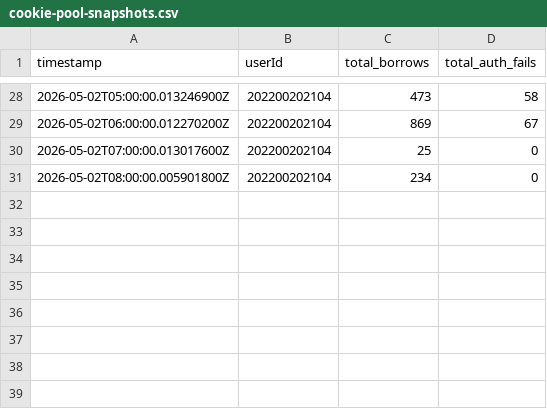
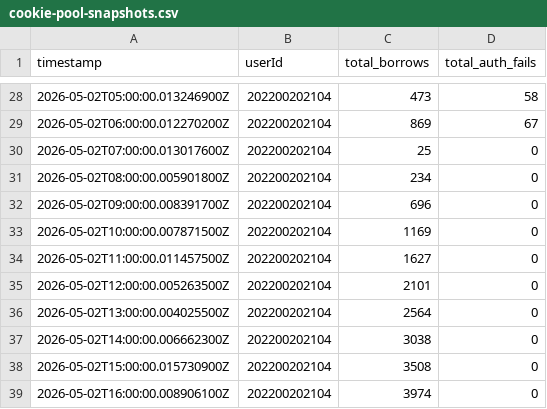
Before and after one commit to ZZQ323/SZTU-iCampus, a CSV file: infos/runtime-trace/cookie-pool-snapshots.csv, drawn as a sheet; only a part is shown, gaps mark what is left out; the diff names each change by its address in the sheet, - before the commit and + after, or states it on an @@ line.

```diff
--- a/infos/runtime-trace/cookie-pool-snapshots.csv
+++ b/infos/runtime-trace/cookie-pool-snapshots.csv
+row 32: 2026-05-02T09:00:00.008391700Z | 202200202104 | 696 | 0
+row 33: 2026-05-02T10:00:00.007871500Z | 202200202104 | 1169 | 0
+row 34: 2026-05-02T11:00:00.011457500Z | 202200202104 | 1627 | 0
+row 35: 2026-05-02T12:00:00.005263500Z | 202200202104 | 2101 | 0
+row 36: 2026-05-02T13:00:00.004025500Z | 202200202104 | 2564 | 0
+row 37: 2026-05-02T14:00:00.006662300Z | 202200202104 | 3038 | 0
+row 38: 2026-05-02T15:00:00.015730900Z | 202200202104 | 3508 | 0
+row 39: 2026-05-02T16:00:00.008906100Z | 202200202104 | 3974 | 0
```
Also changed, not shown: infos/runtime-trace/redis-memory.csv.
